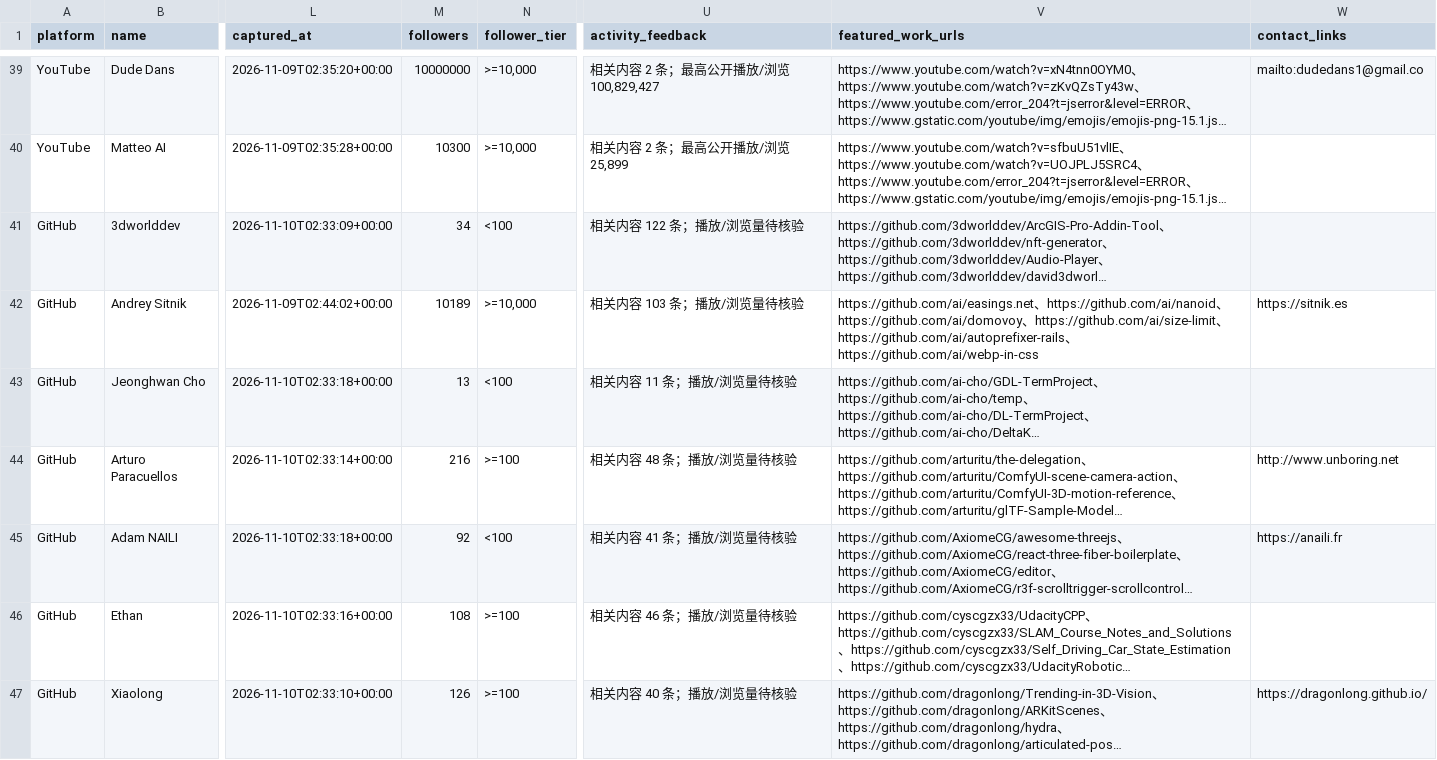
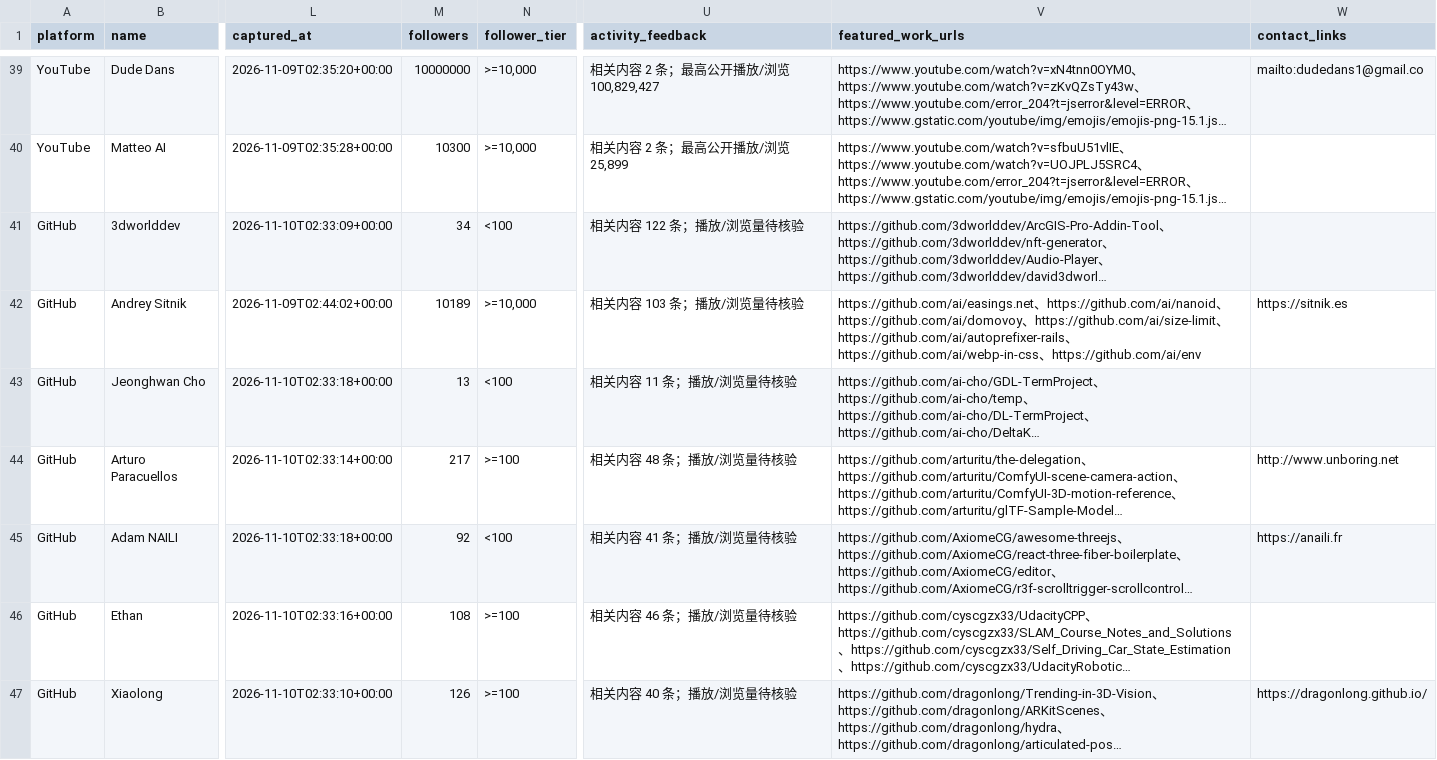
Before and after one commit to jzks7ymgzv-tech/ai-creator-koc-radar, a CSV file: data/leads.csv, drawn as a sheet; only a part is shown, gaps mark what is left out; long unchanged cells end in …; the diff covers the shown part only; the diff names each change by its address in the sheet, - before the commit and + after, or states it on an @@ line.

```diff
--- a/data/leads.csv
+++ b/data/leads.csv
-V42 (featured_work_urls): …、https://github.com/ai/webp-in-css
+V42 (featured_work_urls): …、https://github.com/ai/webp-in-css、https://github.com/ai/env
-M44 (followers): 216
+M44 (followers): 217
```
Also changed, not shown: 1 added row and 38 edited cells elsewhere in this file, 2 other files.
